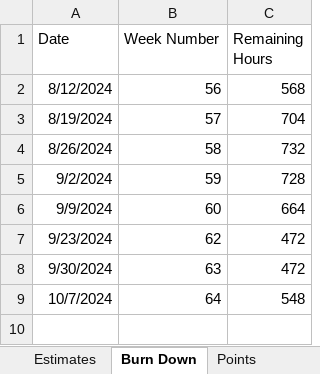
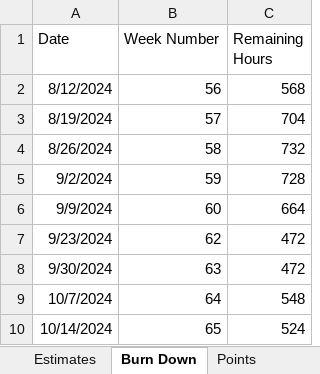
Before and after one commit to GregFinzer/BedBrigadeNational, an Excel workbook: Documentation/Design/Estimates.xlsx, sheet Burn Down, drawn as a sheet; values as stored, in another font and other column widths than the file's, no borders; charts and pictures not drawn; the diff names each change by its address in the sheet, - before the commit and + after, or states it on an @@ line.

```diff
--- a/Documentation/Design/Estimates.xlsx (sheet Burn Down)
+++ b/Documentation/Design/Estimates.xlsx (sheet Burn Down)
+row 10: 10/14/2024 | 65 | 524
```
Also changed, not shown: sheet Estimates, formulas that keep their value, charts or pictures, 2 other files.
